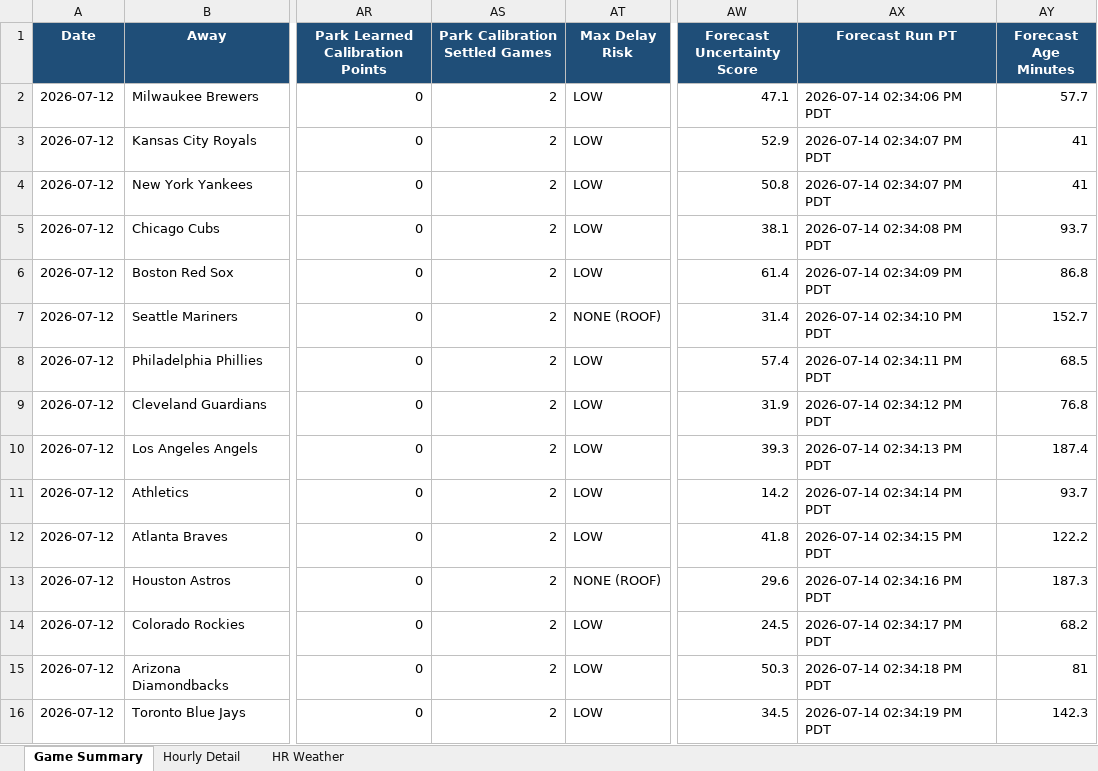
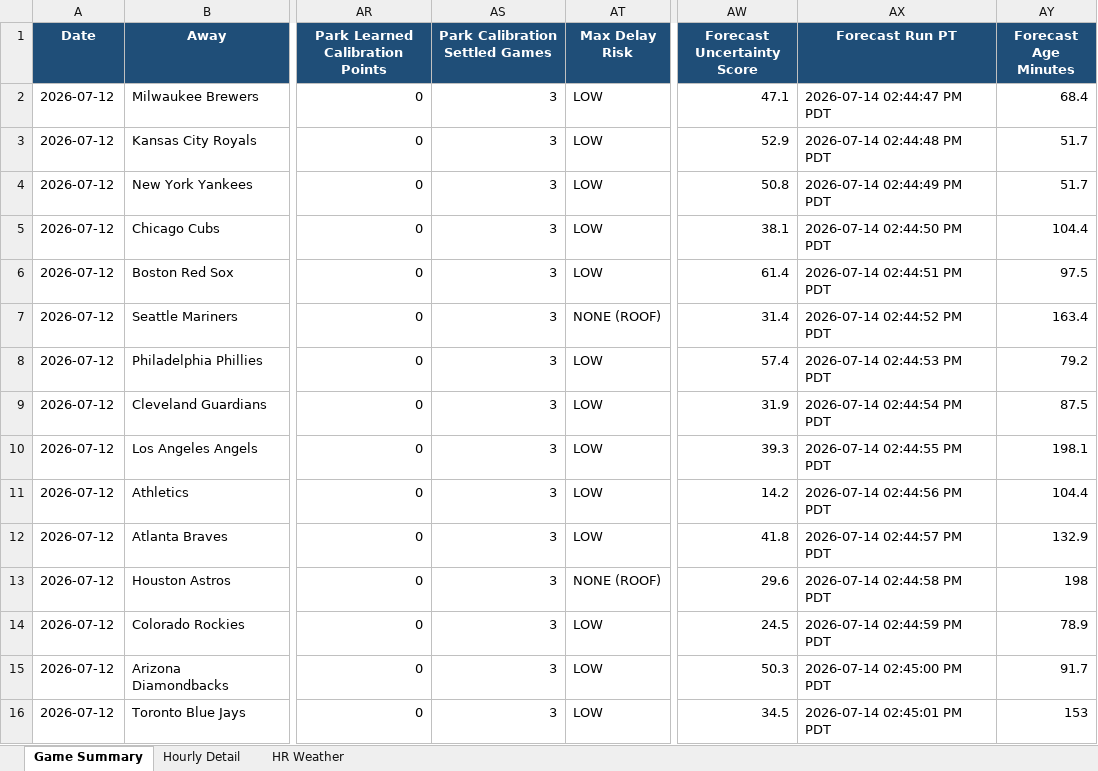
Before and after one commit to pzbaseball/mlb-site-data, an Excel workbook: mlb_weather_professional_v4_2026_07_12.xlsx, sheet Game Summary, drawn as a sheet; only a part is shown, gaps mark what is left out; values as stored, in another font and other column widths than the file's, no borders; conditional formats not drawn; the diff names each change by its address in the sheet, - before the commit and + after, or states it on an @@ line.

```diff
--- a/mlb_weather_professional_v4_2026_07_12.xlsx (sheet Game Summary)
+++ b/mlb_weather_professional_v4_2026_07_12.xlsx (sheet Game Summary)
-AS2:AS16 (Park Calibration Settled Games): 2
+AS2:AS16 (Park Calibration Settled Games): 3
-AX2 (Forecast Run PT): 2026-07-14 02:34:06 PM PDT
+AX2 (Forecast Run PT): 2026-07-14 02:44:47 PM PDT
-AY2 (Forecast Age Minutes): 57.7
+AY2 (Forecast Age Minutes): 68.4
-AX3 (Forecast Run PT): 2026-07-14 02:34:07 PM PDT
+AX3 (Forecast Run PT): 2026-07-14 02:44:48 PM PDT
-AY3:AY4 (Forecast Age Minutes): 41
+AY3:AY4 (Forecast Age Minutes): 51.7
-AX4 (Forecast Run PT): 2026-07-14 02:34:07 PM PDT
+AX4 (Forecast Run PT): 2026-07-14 02:44:49 PM PDT
-AX5 (Forecast Run PT): 2026-07-14 02:34:08 PM PDT
+AX5 (Forecast Run PT): 2026-07-14 02:44:50 PM PDT
-AY5 (Forecast Age Minutes): 93.7
+AY5 (Forecast Age Minutes): 104.4
-AX6 (Forecast Run PT): 2026-07-14 02:34:09 PM PDT
+AX6 (Forecast Run PT): 2026-07-14 02:44:51 PM PDT
-AY6 (Forecast Age Minutes): 86.8
+AY6 (Forecast Age Minutes): 97.5
-AX7 (Forecast Run PT): 2026-07-14 02:34:10 PM PDT
+AX7 (Forecast Run PT): 2026-07-14 02:44:52 PM PDT
-AY7 (Forecast Age Minutes): 152.7
+AY7 (Forecast Age Minutes): 163.4
-AX8 (Forecast Run PT): 2026-07-14 02:34:11 PM PDT
+AX8 (Forecast Run PT): 2026-07-14 02:44:53 PM PDT
-AY8 (Forecast Age Minutes): 68.5
+AY8 (Forecast Age Minutes): 79.2
-AX9 (Forecast Run PT): 2026-07-14 02:34:12 PM PDT
+AX9 (Forecast Run PT): 2026-07-14 02:44:54 PM PDT
-AY9 (Forecast Age Minutes): 76.8
+AY9 (Forecast Age Minutes): 87.5
-AX10 (Forecast Run PT): 2026-07-14 02:34:13 PM PDT
+AX10 (Forecast Run PT): 2026-07-14 02:44:55 PM PDT
-AY10 (Forecast Age Minutes): 187.4
+AY10 (Forecast Age Minutes): 198.1
-AX11 (Forecast Run PT): 2026-07-14 02:34:14 PM PDT
+AX11 (Forecast Run PT): 2026-07-14 02:44:56 PM PDT
-AY11 (Forecast Age Minutes): 93.7
+AY11 (Forecast Age Minutes): 104.4
-AX12 (Forecast Run PT): 2026-07-14 02:34:15 PM PDT
+AX12 (Forecast Run PT): 2026-07-14 02:44:57 PM PDT
-AY12 (Forecast Age Minutes): 122.2
+AY12 (Forecast Age Minutes): 132.9
-AX13 (Forecast Run PT): 2026-07-14 02:34:16 PM PDT
+AX13 (Forecast Run PT): 2026-07-14 02:44:58 PM PDT
-AY13 (Forecast Age Minutes): 187.3
+AY13 (Forecast Age Minutes): 198
-AX14 (Forecast Run PT): 2026-07-14 02:34:17 PM PDT
+AX14 (Forecast Run PT): 2026-07-14 02:44:59 PM PDT
-AY14 (Forecast Age Minutes): 68.2
+AY14 (Forecast Age Minutes): 78.9
-AX15 (Forecast Run PT): 2026-07-14 02:34:18 PM PDT
+AX15 (Forecast Run PT): 2026-07-14 02:45:00 PM PDT
-AY15 (Forecast Age Minutes): 81
+AY15 (Forecast Age Minutes): 91.7
-AX16 (Forecast Run PT): 2026-07-14 02:34:19 PM PDT
+AX16 (Forecast Run PT): 2026-07-14 02:45:01 PM PDT
-AY16 (Forecast Age Minutes): 142.3
+AY16 (Forecast Age Minutes): 153
```
Also changed, not shown: sheet Hourly Detail, 2 other files.
